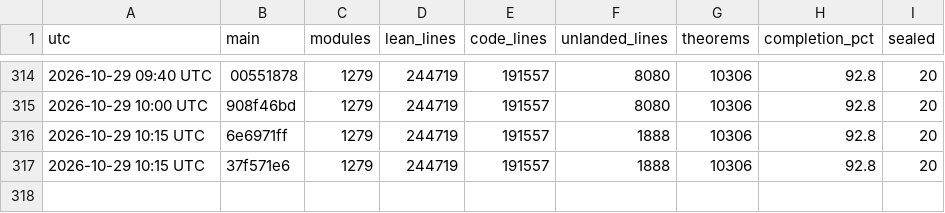
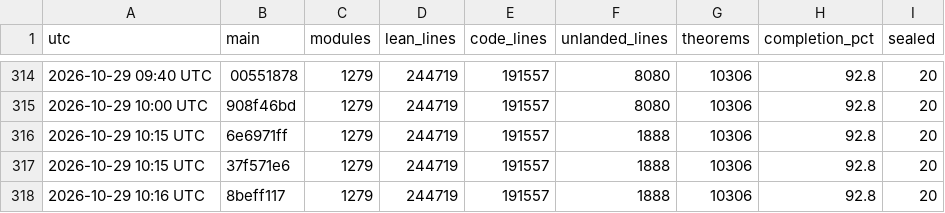
Before and after one commit to scottnarmstrong/KAM-dev, a CSV file: docs/campaign/history.csv, drawn as a sheet; only a part is shown, gaps mark what is left out.

```diff
--- a/docs/campaign/history.csv
+++ b/docs/campaign/history.csv
@@ -317 +317,2 @@ utc,main,modules,lean_lines,code_lines,unlanded_lines,theorems,completion_pct,se
 2026-10-29 10:15 UTC,37f571e6,1279,244719,191557,1888,10306,92.8,20
+2026-10-29 10:16 UTC,8beff117,1279,244719,191557,1888,10306,92.8,20
```
Also changed, not shown: 1 other file.
